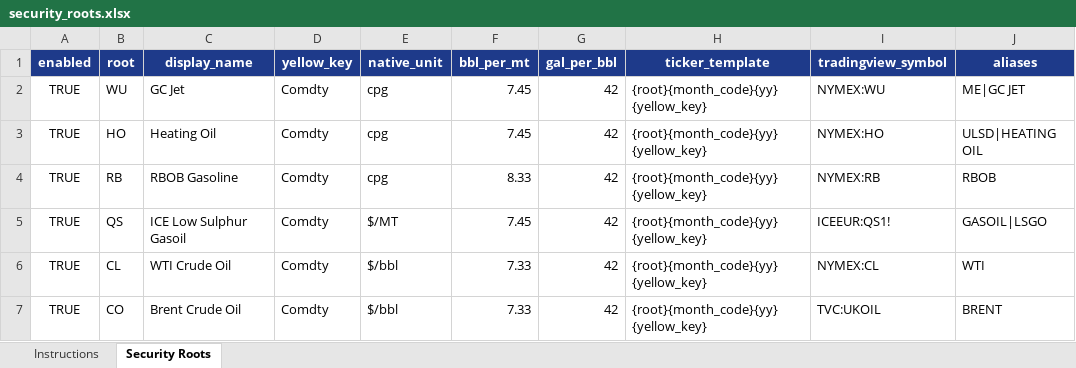
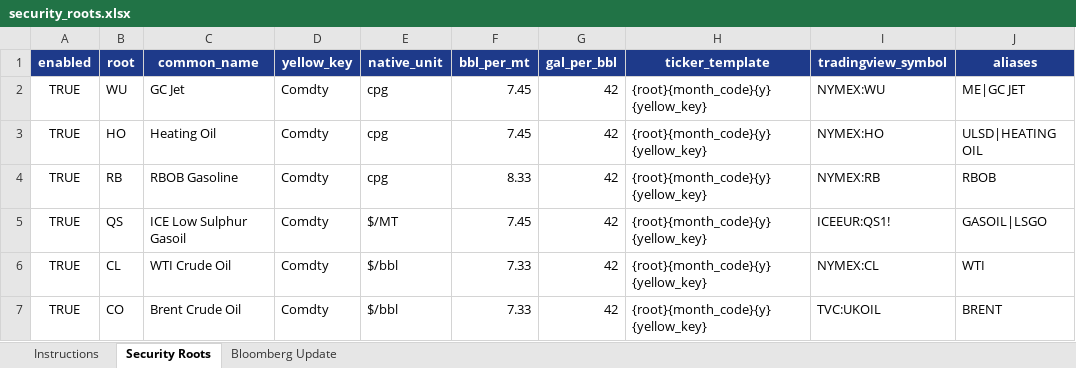
Before and after one commit to hoff01/trade_builder, an Excel workbook: config/security_roots.xlsx, sheet Security Roots, drawn as a sheet; only a part is shown; values as stored, in another font and other column widths than the file's, no borders; table styles not drawn; the diff names each change by its address in the sheet, - before the commit and + after, or states it on an @@ line.

```diff
--- a/config/security_roots.xlsx (sheet Security Roots)
+++ b/config/security_roots.xlsx (sheet Security Roots)
+sheet tab: Bloomberg Update
-C1: display_name
+C1: common_name
-H2:H7 (ticker_template): {root}{month_code}{yy} {yellow_key}
+H2:H7 (ticker_template): {root}{month_code}{y} {yellow_key}
```
Also changed, not shown: sheet Instructions, 26 other files.
